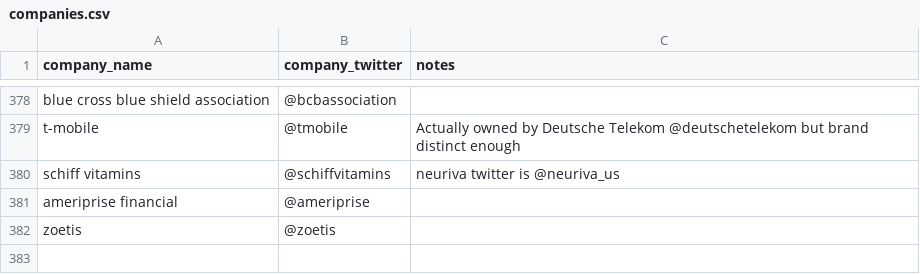
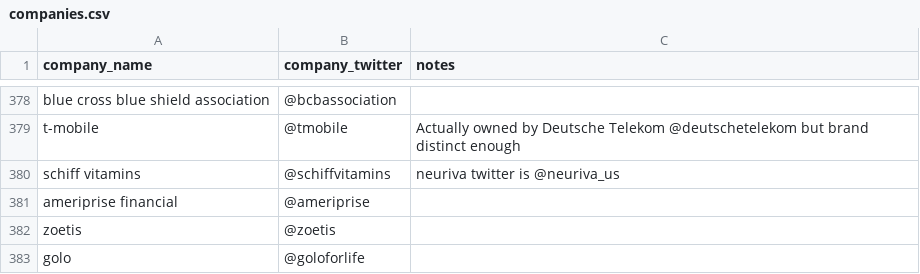
Before and after one commit to responsibleads/responsibleads.github.io, a CSV file: data/companies.csv, drawn as a sheet; only a part is shown, gaps mark what is left out; the diff names each change by its address in the sheet, - before the commit and + after, or states it on an @@ line.

```diff
--- a/data/companies.csv
+++ b/data/companies.csv
+row 383: golo | @goloforlife
```
Also changed, not shown: data/products.csv, 2 other files.
